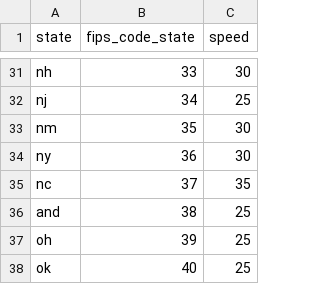
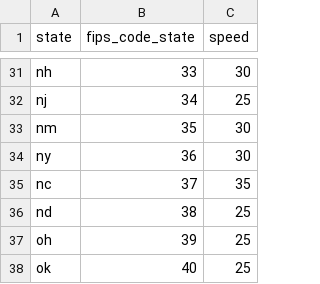
Before and after one commit to PeopleForBikes/bna-api, a CSV file: examples/seeder-state_fips_speed.csv, drawn as a sheet; only a part is shown, gaps mark what is left out.

```diff
--- a/examples/seeder-state_fips_speed.csv
+++ b/examples/seeder-state_fips_speed.csv
@@ -35,3 +35,3 @@ ny,36,30
 nc,37,35
-and,38,25
+nd,38,25
 oh,39,25
```
Also changed, not shown: examples/seeder-city_fips_speed-v24.03.csv, 1 other file.
